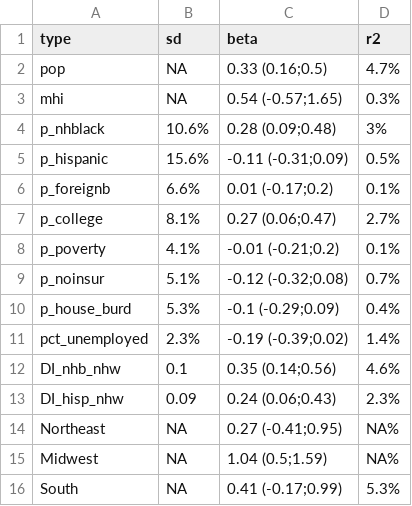
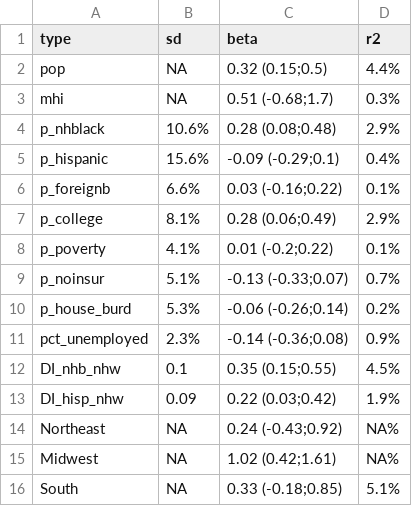
Before and after one commit to usamabilal/LE_Income_Inequalities_City, a CSV file: Results/table2.csv, drawn as a sheet.

```diff
--- a/Results/table2.csv
+++ b/Results/table2.csv
@@ -1,16 +1,16 @@
 type,sd,beta,r2
-pop,NA,0.33 (0.16;0.5),4.7%
-mhi,NA,0.54 (-0.57;1.65),0.3%
-p_nhblack,10.6%,0.28 (0.09;0.48),3%
-p_hispanic,15.6%,-0.11 (-0.31;0.09),0.5%
-p_foreignb,6.6%,0.01 (-0.17;0.2),0.1%
-p_college,8.1%,0.27 (0.06;0.47),2.7%
-p_poverty,4.1%,-0.01 (-0.21;0.2),0.1%
-p_noinsur,5.1%,-0.12 (-0.32;0.08),0.7%
-p_house_burd,5.3%,-0.1 (-0.29;0.09),0.4%
-pct_unemployed,2.3%,-0.19 (-0.39;0.02),1.4%
-DI_nhb_nhw,0.1,0.35 (0.14;0.56),4.6%
-DI_hisp_nhw,0.09,0.24 (0.06;0.43),2.3%
-Northeast,NA,0.27 (-0.41;0.95),NA%
-Midwest,NA,1.04 (0.5;1.59),NA%
-South,NA,0.41 (-0.17;0.99),5.3%
+pop,NA,0.32 (0.15;0.5),4.4%
+mhi,NA,0.51 (-0.68;1.7),0.3%
+p_nhblack,10.6%,0.28 (0.08;0.48),2.9%
+p_hispanic,15.6%,-0.09 (-0.29;0.1),0.4%
+p_foreignb,6.6%,0.03 (-0.16;0.22),0.1%
+p_college,8.1%,0.28 (0.06;0.49),2.9%
+p_poverty,4.1%,0.01 (-0.2;0.22),0.1%
+p_noinsur,5.1%,-0.13 (-0.33;0.07),0.7%
+p_house_burd,5.3%,-0.06 (-0.26;0.14),0.2%
+pct_unemployed,2.3%,-0.14 (-0.36;0.08),0.9%
+DI_nhb_nhw,0.1,0.35 (0.15;0.55),4.5%
+DI_hisp_nhw,0.09,0.22 (0.03;0.42),1.9%
+Northeast,NA,0.24 (-0.43;0.92),NA%
+Midwest,NA,1.02 (0.42;1.61),NA%
+South,NA,0.33 (-0.18;0.85),5.1%
```
Also changed, not shown: Results/table1_ASM.csv, Results/table2_app.csv, 10 other files.
